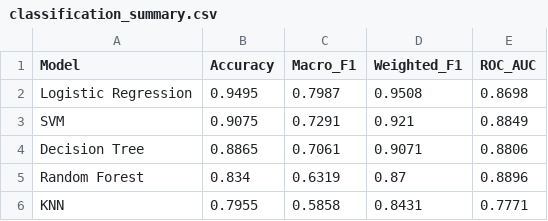
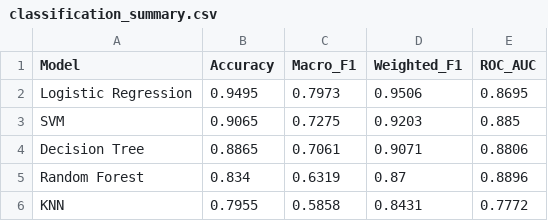
Before and after one commit to chayaagowda/Machine-Learning-and-Data-Mining-Project-, a CSV file: results/classification/classification_summary.csv, drawn as a sheet.

```diff
--- a/results/classification/classification_summary.csv
+++ b/results/classification/classification_summary.csv
@@ -1,6 +1,6 @@
 Model,Accuracy,Macro_F1,Weighted_F1,ROC_AUC
-Logistic Regression,0.9495,0.7987,0.9508,0.8698
-SVM,0.9075,0.7291,0.921,0.8849
+Logistic Regression,0.9495,0.7973,0.9506,0.8695
+SVM,0.9065,0.7275,0.9203,0.885
 Decision Tree,0.8865,0.7061,0.9071,0.8806
 Random Forest,0.834,0.6319,0.87,0.8896
-KNN,0.7955,0.5858,0.8431,0.7771
+KNN,0.7955,0.5858,0.8431,0.7772
```
Also changed, not shown: 26 other files.
